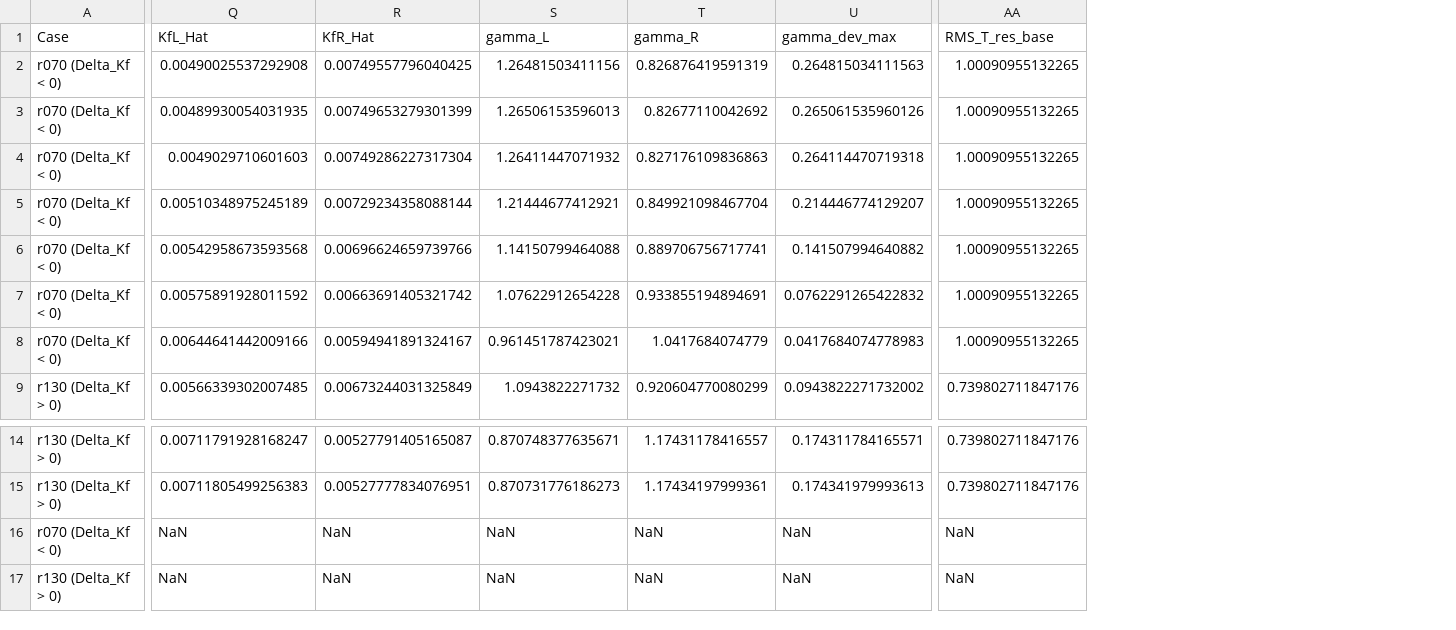
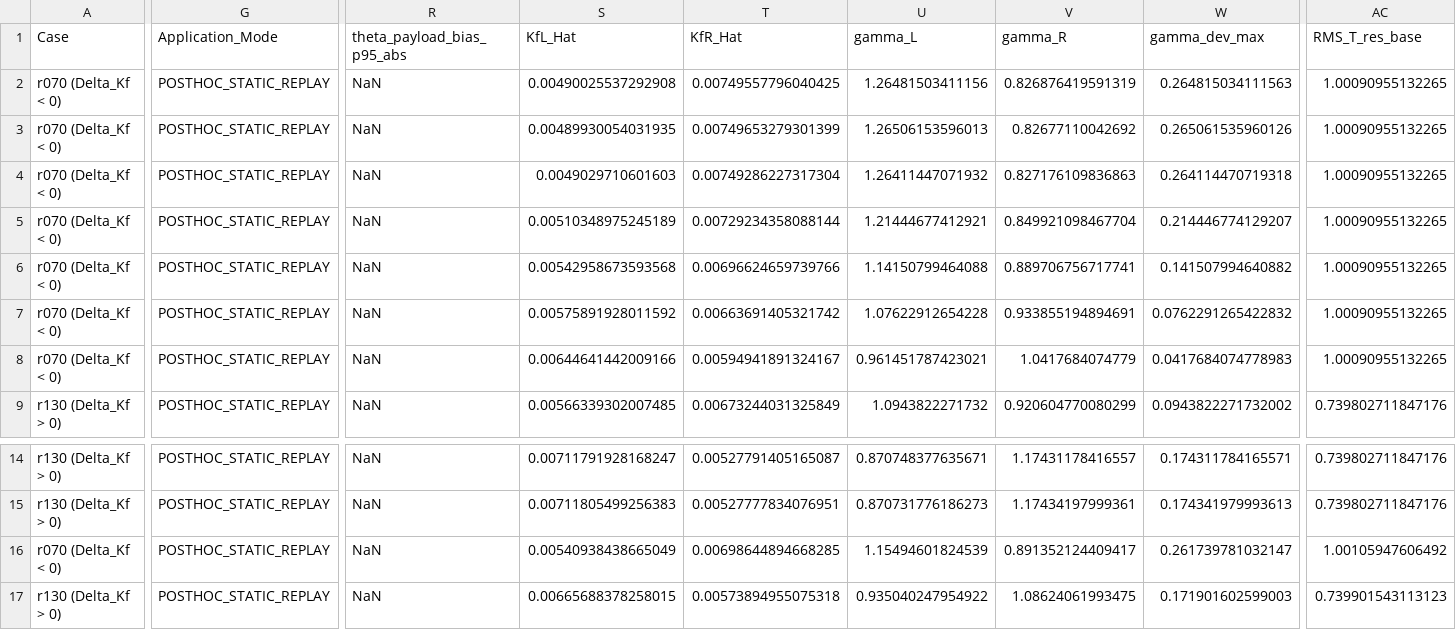
Before and after one commit to comhza007-prog/essay, a CSV file: step3_adaptive_rls/step3c_performance_results.csv, drawn as a sheet; only a part is shown, gaps mark what is left out; addresses are those after the commit; the diff covers the shown part only; the diff names each change by its address in the sheet, - before the commit and + after, or states it on an @@ line.

Commit message:
fix(step3c): enforce C8C RK4 dynamic re-integration, four-table CSV architecture, and strict Step 3 OPEN status
- C8C: implement full RK4 dynamic re-integration (RMS alpha = 1.5820e-4 rad vs base 1.5712e-4 rad, eta = -0.685%), correct delayed gate timing statistics (active ratio = 88.69%), strictly qualify status as GATED_APPLICATION_EVAL_ONLY
- C8A: implement programmatic 5-point acceptance check, output RAW_ESTIMATOR_FAIL
- Export separate step3c_c8a_deterministic_results.csv (4x9) for deterministic worst differential modes
- Add Application_Mode tags (POSTHOC_STATIC_REPLAY, CAUSAL_GATED_REPLAY) and theta_payload_bias_p95_abs column across 19x61 performance table
- Collect real trial metrics across C5, C8A, C8B, C8C without hardcoded zeros
- Update STEP3_IMPLEMENTATION_PLAN.md and step3c_part2_report.md, keeping Step 3 strictly OPEN

```diff
--- a/step3_adaptive_rls/step3c_performance_results.csv
+++ b/step3_adaptive_rls/step3c_performance_results.csv
+column G (Application_Mode), rows 2-9: all POSTHOC_STATIC_REPLAY; rows 14-17: all POSTHOC_STATIC_REPLAY
+column R (theta_payload_bias_p95_abs), rows 2-9: all NaN; rows 14-17: all NaN
-S16 (KfL_Hat): NaN
+S16 (KfL_Hat): 0.00540938438665049
-T16 (KfR_Hat): NaN
+T16 (KfR_Hat): 0.00698644894668285
-U16 (gamma_L): NaN
+U16 (gamma_L): 1.15494601824539
-V16 (gamma_R): NaN
+V16 (gamma_R): 0.891352124409417
-W16 (gamma_dev_max): NaN
+W16 (gamma_dev_max): 0.261739781032147
-AC16 (RMS_T_res_base): NaN
+AC16 (RMS_T_res_base): 1.00105947606492
-S17 (KfL_Hat): NaN
+S17 (KfL_Hat): 0.00665688378258015
-T17 (KfR_Hat): NaN
+T17 (KfR_Hat): 0.00573894955075318
-U17 (gamma_L): NaN
+U17 (gamma_L): 0.935040247954922
-V17 (gamma_R): NaN
+V17 (gamma_R): 1.08624061993475
-W17 (gamma_dev_max): NaN
+W17 (gamma_dev_max): 0.171901602599003
-AC17 (RMS_T_res_base): NaN
+AC17 (RMS_T_res_base): 0.739901543113123
```
Also changed, not shown: 72 edited cells elsewhere in this file, 4 other files.
